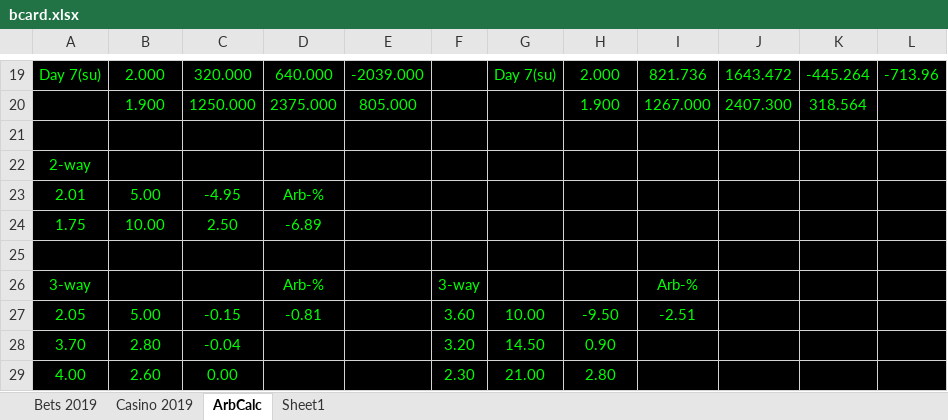
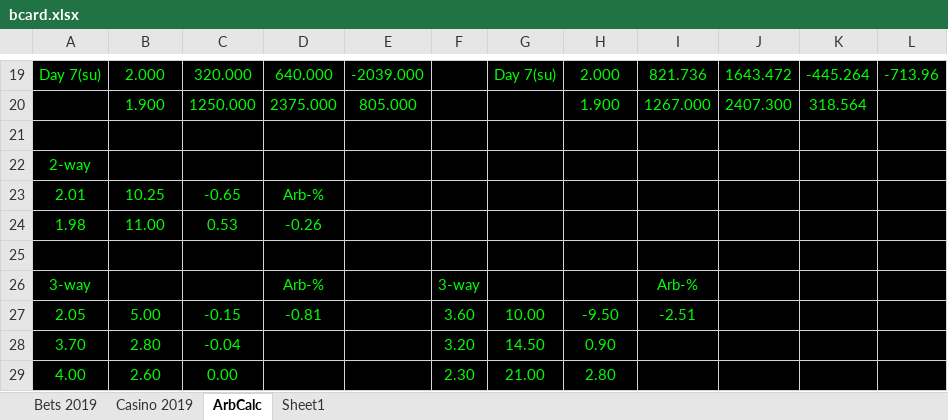
Before and after one commit to Dexcel93/betsit20, an Excel workbook: bcard.xlsx, sheet ArbCalc, drawn as a sheet; only a part is shown, gaps mark what is left out; values as stored, in another font and other column widths than the file's, no borders; removed rows and columns are numbered as before the commit, all else as after; the diff names each change by its address in the sheet, - before the commit and + after, or states it on an @@ line.

```diff
--- a/bcard.xlsx (sheet ArbCalc)
+++ b/bcard.xlsx (sheet ArbCalc)
-B23: 5.00
+B23: 10.25
-C23: -4.95
+C23: -0.65
-row 24: 1.75 | 10.00 | 2.50 | -6.89
+row 24: 1.98 | 11.00 | 0.53 | -0.26
```
Also changed, not shown: sheet Bets 2019, sheet Casino 2019.
